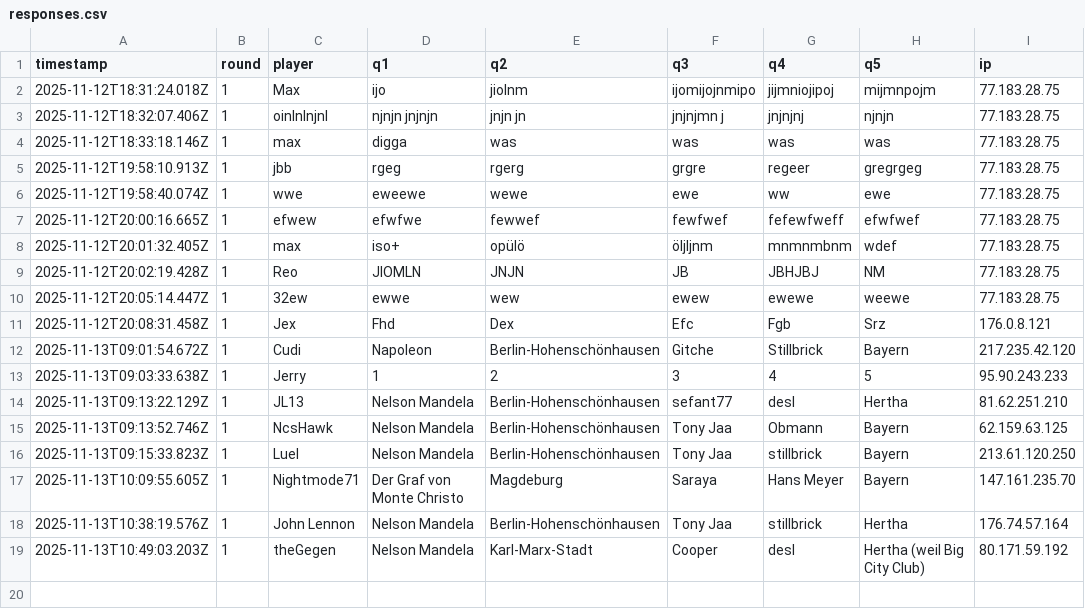
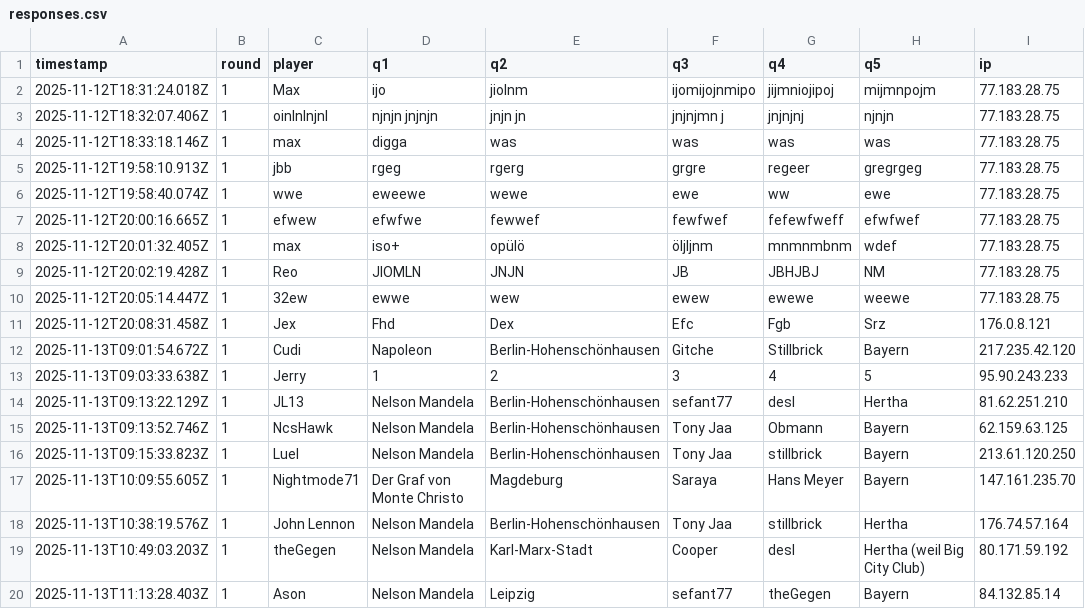
Before and after one commit to Mart-041/Im-with-stupid, a CSV file: data/responses.csv, drawn as a sheet; the diff names each change by its address in the sheet, - before the commit and + after, or states it on an @@ line.

Commit message:
add response Ason @ 2025-11-13T11:13:28.403Z

```diff
--- a/data/responses.csv
+++ b/data/responses.csv
+row 20: 2025-11-13T11:13:28.403Z | 1 | Ason | Nelson Mandela | Leipzig | sefant77 | theGegen | Bayern | 84.132.85.14
```
